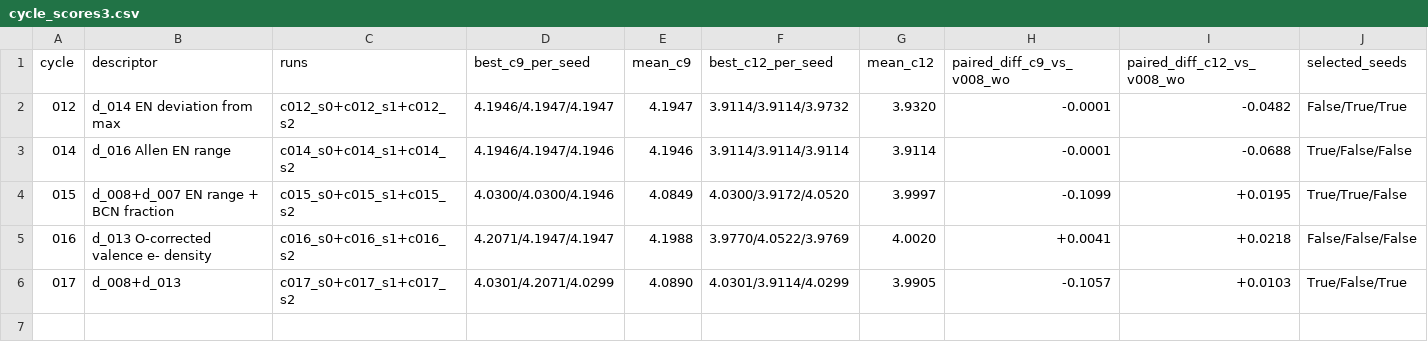
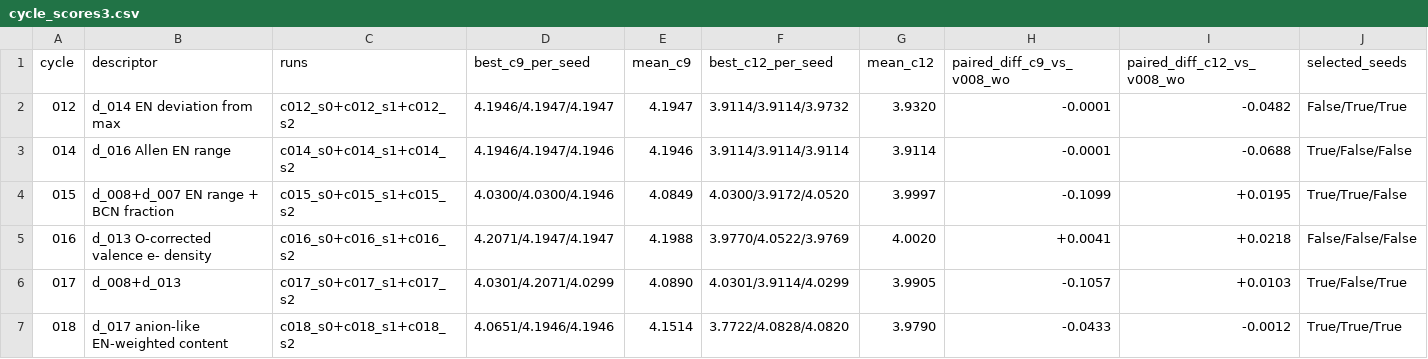
Before and after one commit to MKMiyagi/OSI-Hackathon-2026, a CSV file: ledger/cycle_scores3.csv, drawn as a sheet; only a part is shown; rows hold the shown columns only; the diff names each change by its address in the sheet, - before the commit and + after, or states it on an @@ line.

```diff
--- a/ledger/cycle_scores3.csv
+++ b/ledger/cycle_scores3.csv
+row 7: 018 | d_017 anion-like EN-weighted content | c018_s0+c018_s1+c018_s2 | 4.0651/4.1946/4.1946 | 4.1514 | 3.7722/4.0828/4.0820 | 3.9790 | -0.0433 | -0.0012 | True/True/True
```
Also changed, not shown: ledger/results.csv, 8 other files.
